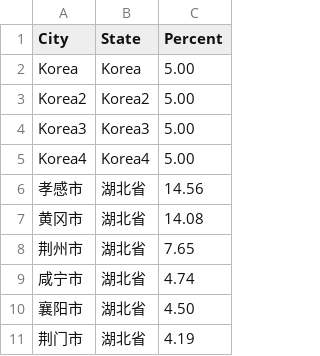
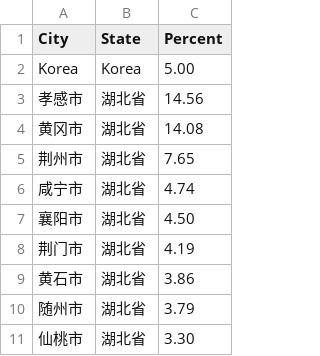
Before and after one commit to MHPIRIS/ransac, a CSV file: data/BaiduMigarationTo.csv, drawn as a sheet; only a part is shown; the shorter side is filled out with more unchanged rows.

```diff
--- a/data/BaiduMigarationTo.csv
+++ b/data/BaiduMigarationTo.csv
@@ -2,5 +2,2 @@ City,State,Percent
 Korea,Korea,5.00
-Korea2,Korea2,5.00
-Korea3,Korea3,5.00
-Korea4,Korea4,5.00
 孝感市,湖北省,14.56
```
Also changed, not shown: data/BaiduMigarationIndex.csv, data/ChinaPopulation.csv, 1 other file.
